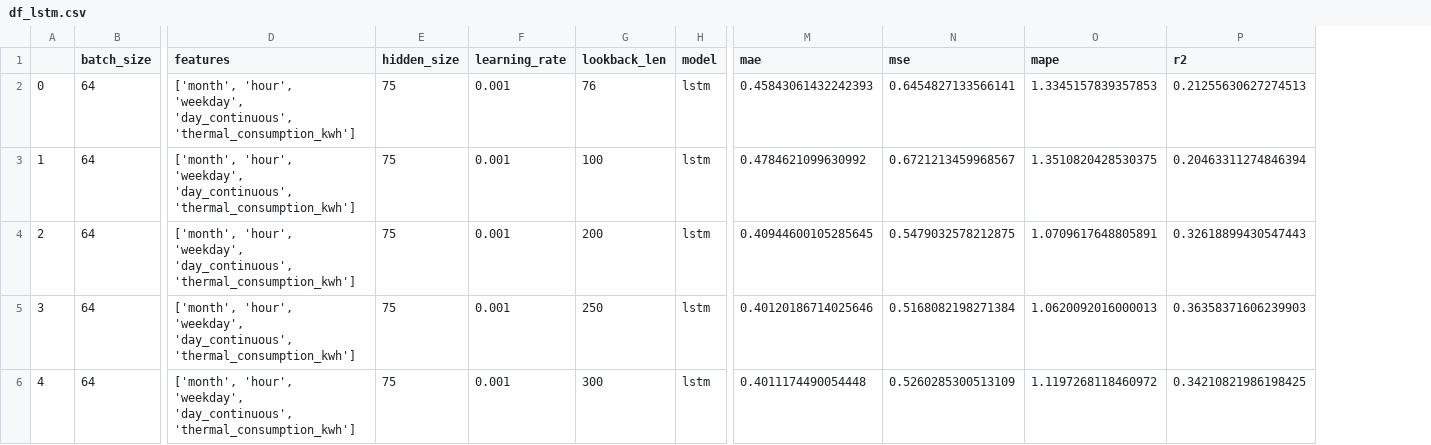
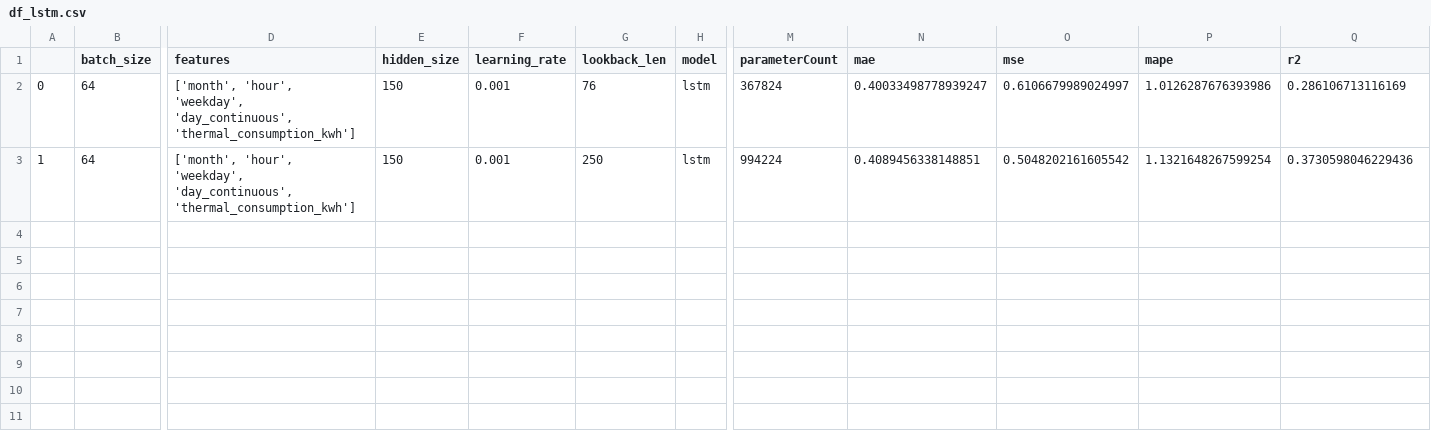
Before and after one commit to lukinoe/RL-Power-Distribution-for-power2heat, a CSV file: general_predict_approach/benchmarks/thermal/df_lstm.csv, drawn as a sheet; only a part is shown, gaps mark what is left out; removed rows and columns are numbered as before the commit, all else as after; rows hold the shown columns only; the diff covers the shown part only; the diff names each change by its address in the sheet, - before the commit and + after, or states it on an @@ line.

```diff
--- a/general_predict_approach/benchmarks/thermal/df_lstm.csv
+++ b/general_predict_approach/benchmarks/thermal/df_lstm.csv
+column M (parameterCount), rows 2-3: 367824 | 994224
-E2:E3 (hidden_size): 75
+E2:E3 (hidden_size): 150
-N2 (mae): 0.45843061432242393
+N2 (mae): 0.40033498778939247
-O2 (mse): 0.6454827133566141
+O2 (mse): 0.6106679989024997
-P2 (mape): 1.3345157839357853
+P2 (mape): 1.0126287676393986
-Q2 (r2): 0.21255630627274513
+Q2 (r2): 0.286106713116169
-G3 (lookback_len): 100
+G3 (lookback_len): 250
-N3 (mae): 0.4784621099630992
+N3 (mae): 0.4089456338148851
-O3 (mse): 0.6721213459968567
+O3 (mse): 0.5048202161605542
-P3 (mape): 1.3510820428530375
+P3 (mape): 1.1321648267599254
-Q3 (r2): 0.20463311274846394
+Q3 (r2): 0.3730598046229436
-row 4: 2 | 64 | ['month', 'hour', 'weekday', 'day_continuous', 'thermal_consumption_kwh'] | 75 | 0.001 | 200 | lstm | 0.40944600105285645 | 0.5479032578212875 | 1.0709617648805891 | 0.32618899430547443
-row 5: 3 | 64 | ['month', 'hour', 'weekday', 'day_continuous', 'thermal_consumption_kwh'] | 75 | 0.001 | 250 | lstm | 0.40120186714025646 | 0.5168082198271384 | 1.0620092016000013 | 0.36358371606239903
-row 6: 4 | 64 | ['month', 'hour', 'weekday', 'day_continuous', 'thermal_consumption_kwh'] | 75 | 0.001 | 300 | lstm | 0.4011174490054448 | 0.5260285300513109 | 1.1197268118460972 | 0.34210821986198425
```
Also changed, not shown: 5 removed rows elsewhere in this file, general_predict_approach/benchmarks/power/df_DLinear.csv, general_predict_approach/benchmarks/thermal/df_DLinear.csv, 4 other files.
